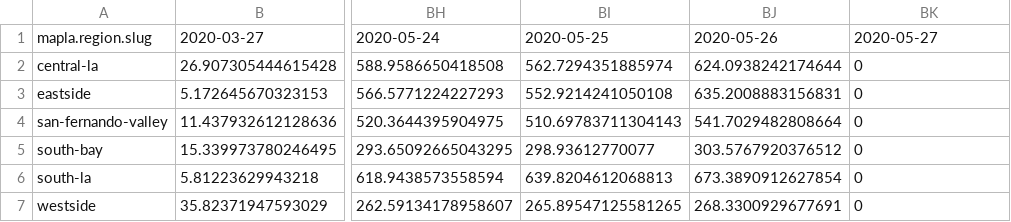
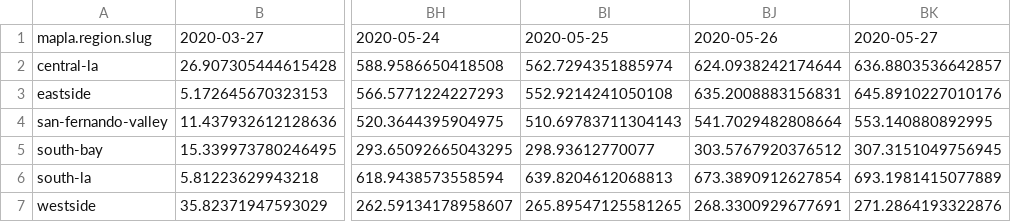
Before and after one commit to ryanvmenezes/covid-los-angeles, a CSV file: processed/chart-regions-daily-wide.csv, drawn as a sheet; only a part is shown, gaps mark what is left out; the diff names each change by its address in the sheet, - before the commit and + after, or states it on an @@ line.

```diff
--- a/processed/chart-regions-daily-wide.csv
+++ b/processed/chart-regions-daily-wide.csv
-BK2: 0
+BK2: 636.8803536642857
-BK3: 0
+BK3: 645.8910227010176
-BK4: 0
+BK4: 553.140880892995
-BK5: 0
+BK5: 307.3151049756945
-BK6: 0
+BK6: 693.1981415077889
-BK7: 0
+BK7: 271.2864193322876
```
Also changed, not shown: processed/csa-daily-calcs-latest.csv, processed/region-daily-calcs-latest.csv, 13 other files.
